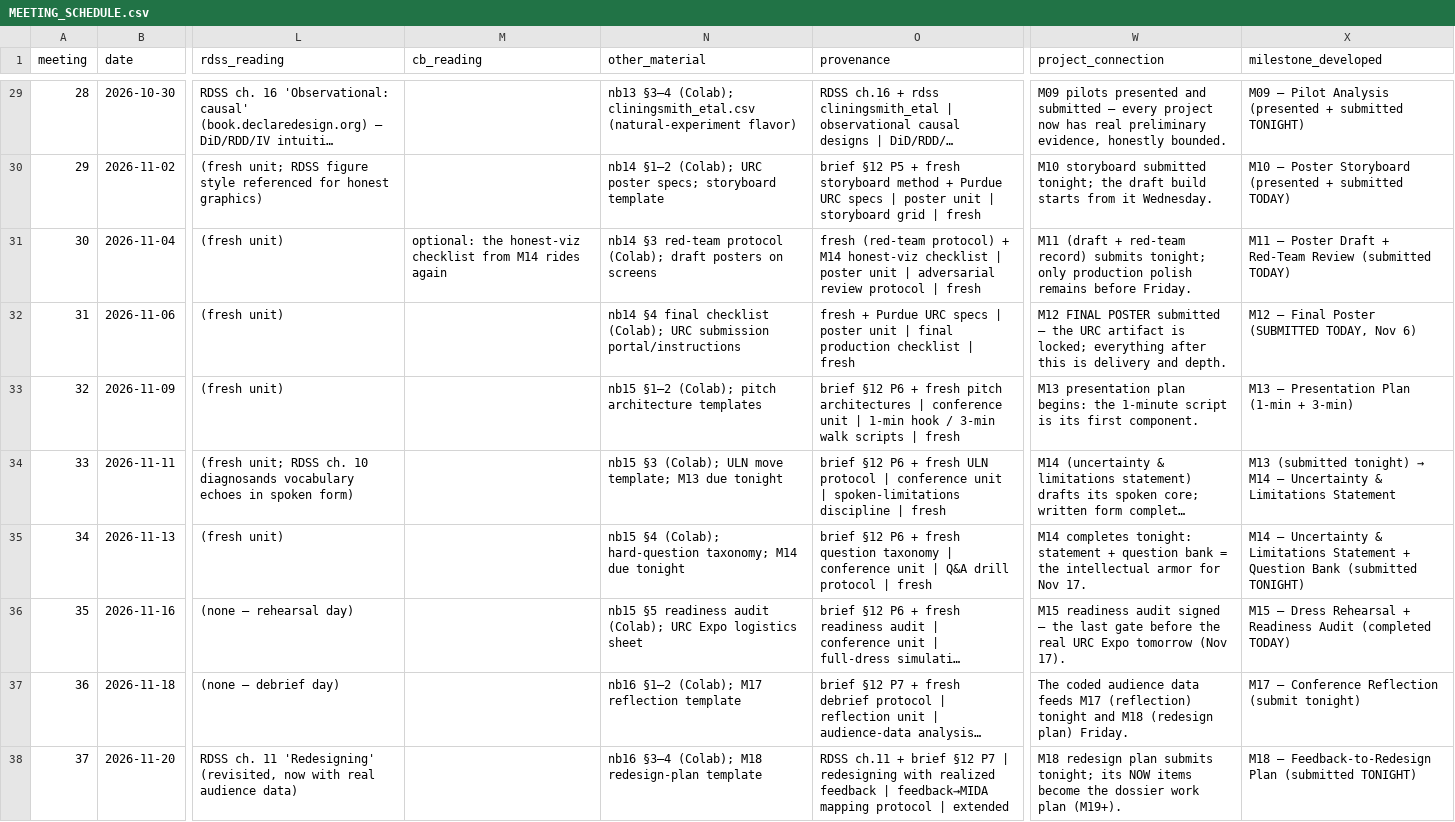
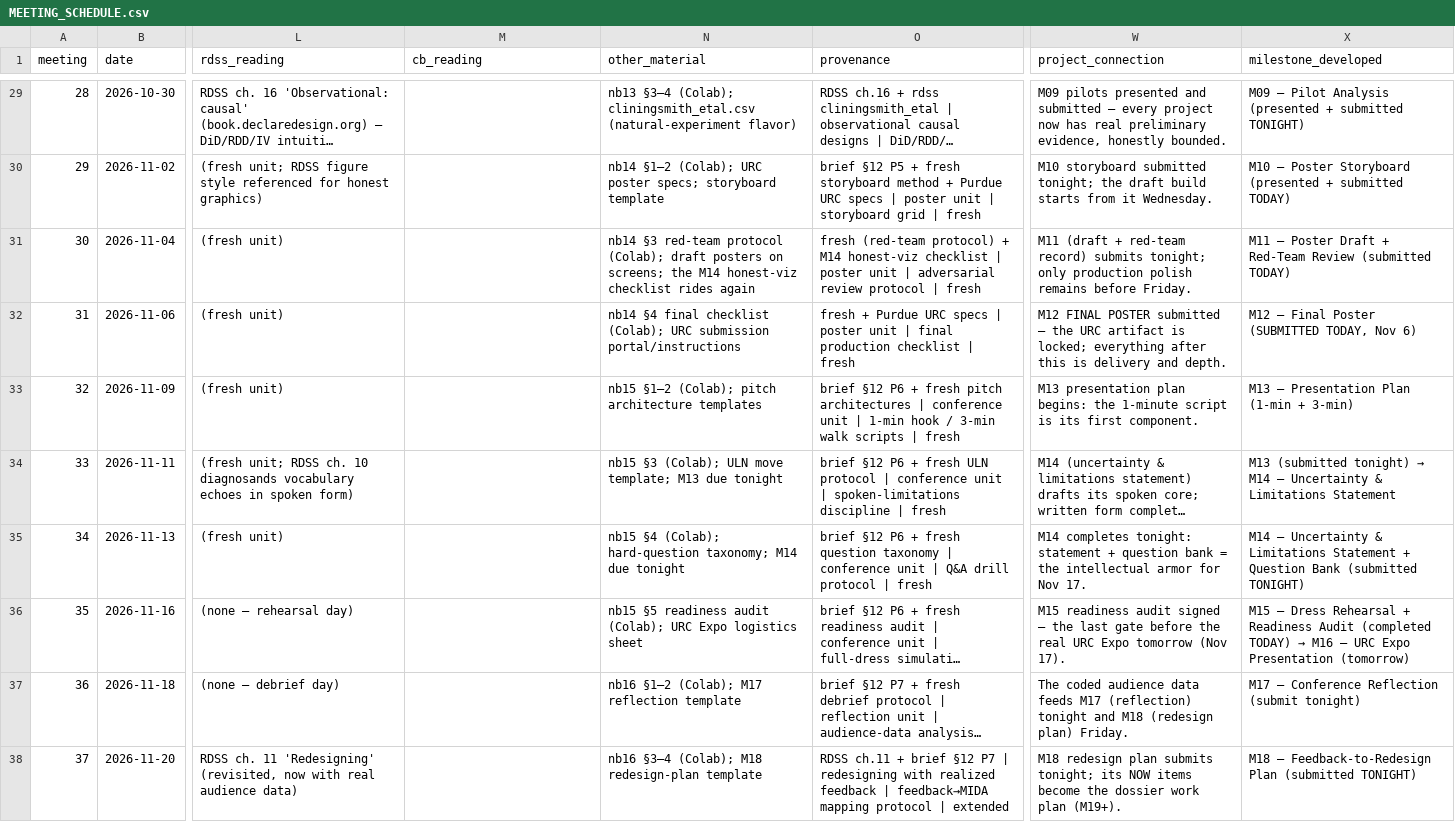
Before and after one commit to davi-moreira/2026F_evidence_driven_research_purdue_HONR464, a CSV file: planning/MEETING_SCHEDULE.csv, drawn as a sheet; only a part is shown, gaps mark what is left out; long unchanged cells end in …; the diff names each change by its address in the sheet, - before the commit and + after, or states it on an @@ line.

```diff
--- a/planning/MEETING_SCHEDULE.csv
+++ b/planning/MEETING_SCHEDULE.csv
-M31 (cb_reading): optional: the honest-viz checklist from M14 rides again
+M31 (cb_reading): (empty)
-N31 (other_material): …posters on screens
+N31 (other_material): …posters on screens; the M14 honest-viz checklist rides again
@@ X36 (milestone_developed): …(completed TODAY) → …(completed TODAY) → M16 — URC Expo Presentation (tomorrow) @@
```
Also changed, not shown: 30 other files.
